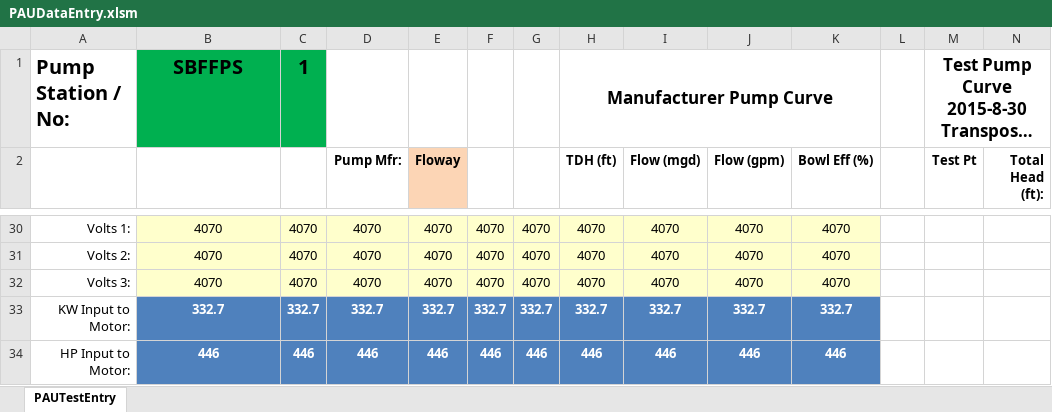
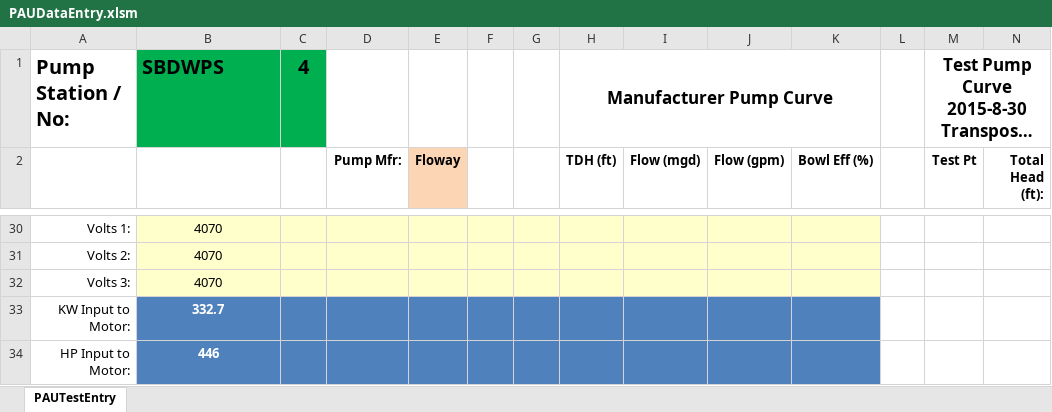
Before and after one commit to prestaylor51/waterUtility, an Excel workbook: Workbooks/PAUDataEntry.xlsm, sheet PAUTestEntry, drawn as a sheet; only a part is shown, gaps mark what is left out; long unchanged cells end in …; values as stored, in another font and other column widths than the file's, no borders; charts and pictures not drawn; the diff covers the shown part only; the diff names each change by its address in the sheet, - before the commit and + after, or states it on an @@ line.

```diff
--- a/Workbooks/PAUDataEntry.xlsm (sheet PAUTestEntry)
+++ b/Workbooks/PAUDataEntry.xlsm (sheet PAUTestEntry)
-B1: SBFFPS
+B1: SBDWPS
-B1 alignment: center
+B1 alignment: left
-C1: 1
+C1: 4
-C30:C32: 4070
+C30:C32: (empty)
-D30:D32 (Pump Mfr:): 4070
+D30:D32 (Pump Mfr:): (empty)
-E30:E32 (Floway): 4070
+E30:E32 (Floway): (empty)
-F30:F32: 4070
+F30:F32: (empty)
-G30:G32: 4070
+G30:G32: (empty)
-H30:H32 (TDH (ft)): 4070
+H30:H32 (TDH (ft)): (empty)
-I30:I32 (Flow (mgd)): 4070
+I30:I32 (Flow (mgd)): (empty)
-J30:J32 (Flow (gpm)): 4070
+J30:J32 (Flow (gpm)): (empty)
-K30:K32 (Bowl Eff (%)): 4070
+K30:K32 (Bowl Eff (%)): (empty)
-C33: 332.7
+C33: (empty)
-D33 (Pump Mfr:): 332.7
+D33 (Pump Mfr:): (empty)
-E33 (Floway): 332.7
+E33 (Floway): (empty)
-F33: 332.7
+F33: (empty)
-G33: 332.7
+G33: (empty)
-H33 (TDH (ft)): 332.7
+H33 (TDH (ft)): (empty)
-I33 (Flow (mgd)): 332.7
+I33 (Flow (mgd)): (empty)
-J33 (Flow (gpm)): 332.7
+J33 (Flow (gpm)): (empty)
-K33 (Bowl Eff (%)): 332.7
+K33 (Bowl Eff (%)): (empty)
-C34: 446
+C34: (empty)
-D34 (Pump Mfr:): 446
+D34 (Pump Mfr:): (empty)
-E34 (Floway): 446
+E34 (Floway): (empty)
-F34: 446
+F34: (empty)
-G34: 446
+G34: (empty)
-H34 (TDH (ft)): 446
+H34 (TDH (ft)): (empty)
-I34 (Flow (mgd)): 446
+I34 (Flow (mgd)): (empty)
-J34 (Flow (gpm)): 446
+J34 (Flow (gpm)): (empty)
-K34 (Bowl Eff (%)): 446
+K34 (Bowl Eff (%)): (empty)
```
Also changed, not shown: 140 edited cells elsewhere in this sheet, Workbooks/PAUEngineeringTemplate.xlsm, 7 other files.
